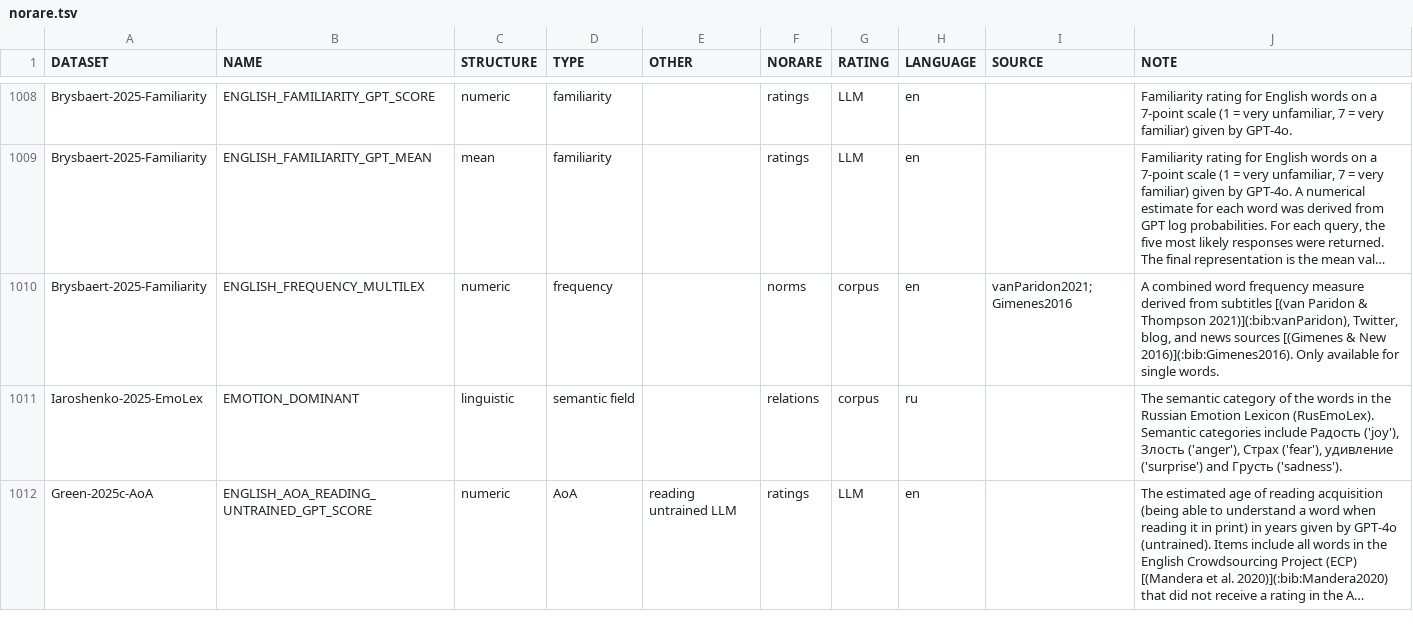
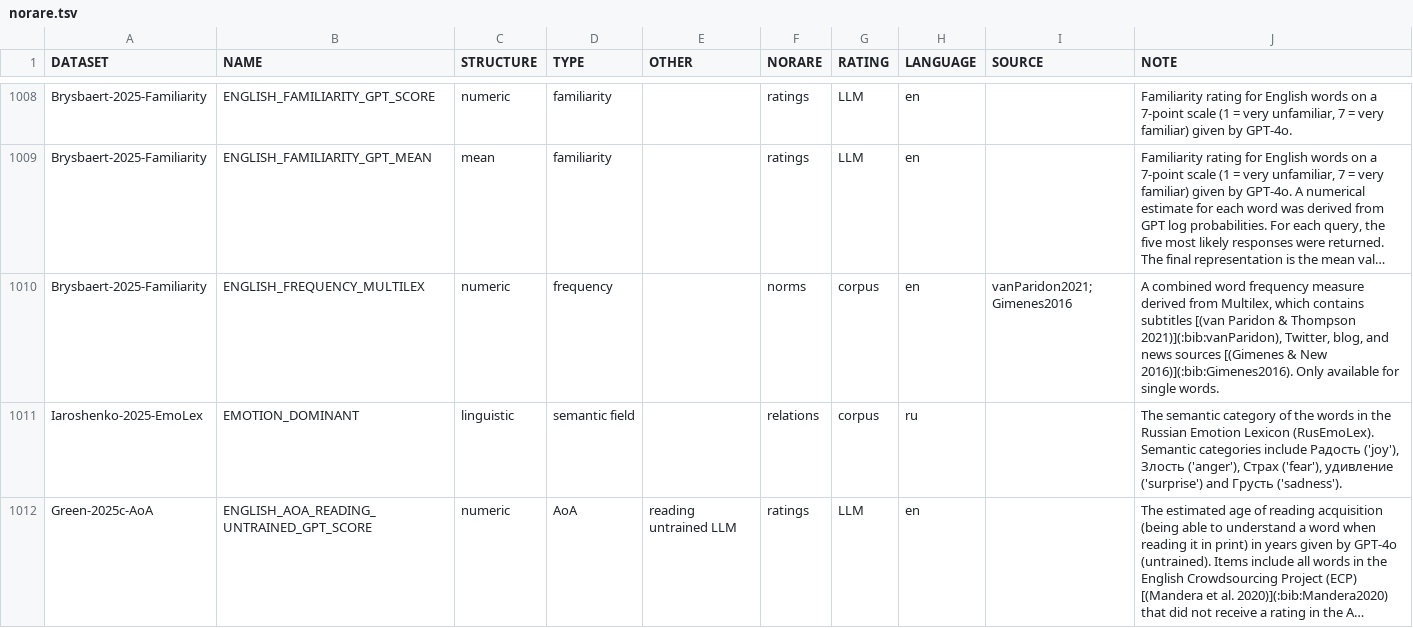
Before and after one commit to concepticon/norare-data, a TSV file: norare.tsv, drawn as a sheet; only a part is shown, gaps mark what is left out; long unchanged cells end in …; the diff names each change by its address in the sheet, - before the commit and + after, or states it on an @@ line.

```diff
--- a/norare.tsv
+++ b/norare.tsv
-J1010 (NOTE): …derived from subtitles [(van…
+J1010 (NOTE): …derived from Multilex, which contains subtitles [(van…
```
Also changed, not shown: datasets.tsv, 1 other file.
